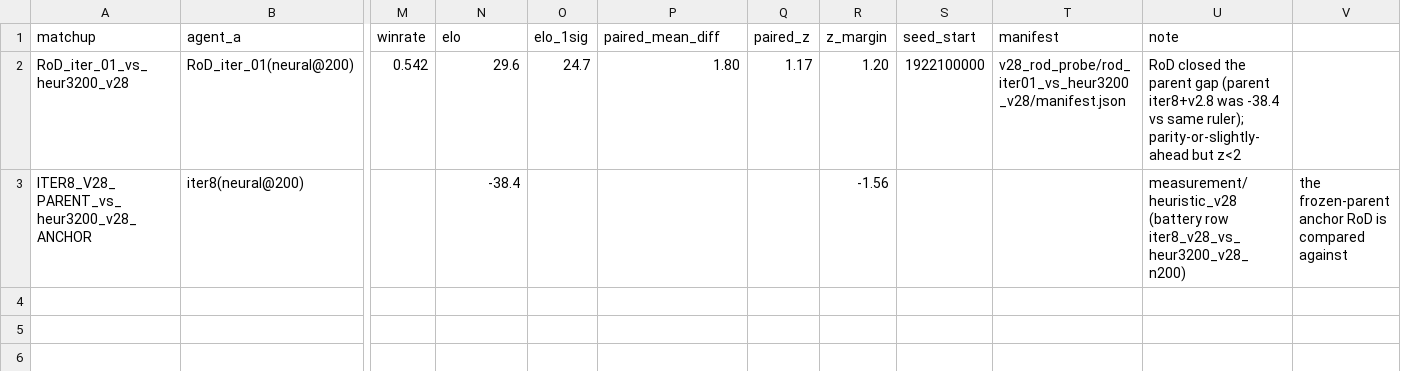
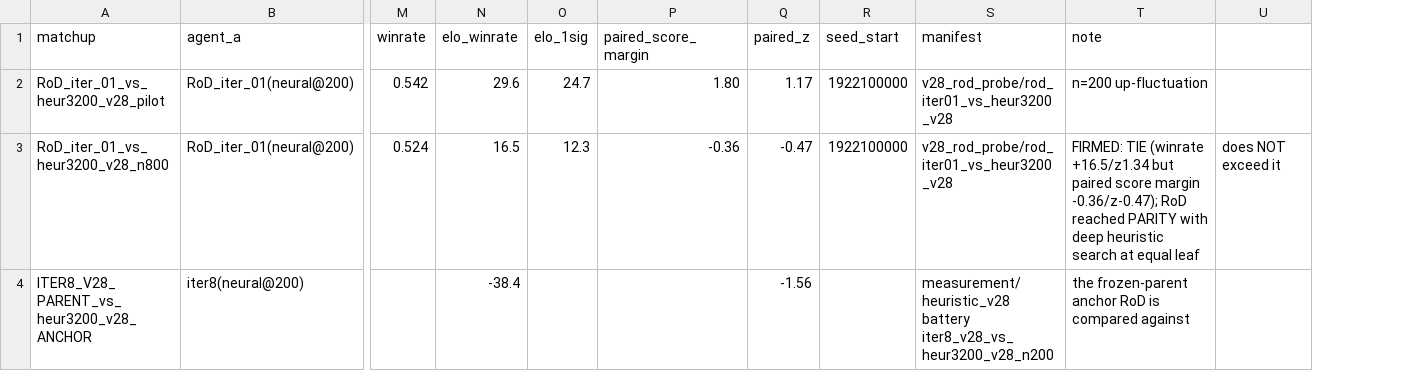
Before and after one commit to dentaljosh/carcassone, a CSV file: measurement/rod_v28_continuation/RULER_MATCHUPS.csv, drawn as a sheet; only a part is shown, gaps mark what is left out; removed rows and columns are numbered as before the commit, all else as after; rows hold the shown columns only; the diff names each change by its address in the sheet, - before the commit and + after, or states it on an @@ line.

```diff
--- a/measurement/rod_v28_continuation/RULER_MATCHUPS.csv
+++ b/measurement/rod_v28_continuation/RULER_MATCHUPS.csv
-column R (z_margin), rows 2-3: 1.20 | -1.56
-column V, row 3: the frozen-parent anchor RoD is compared against
+column U, empty
-N1: elo
+N1: elo_winrate
-P1: paired_mean_diff
+P1: paired_score_margin
-A2 (matchup): RoD_iter_01_vs_heur3200_v28
+A2 (matchup): RoD_iter_01_vs_heur3200_v28_pilot
-S2 (manifest): v28_rod_probe/rod_iter01_vs_heur3200_v28/manifest.json
+S2 (manifest): v28_rod_probe/rod_iter01_vs_heur3200_v28
-T2 (note): RoD closed the parent gap (parent iter8+v2.8 was -38.4 vs same ruler); parity-or-slightly-ahead but z<2
+T2 (note): n=200 up-fluctuation
+row 3: RoD_iter_01_vs_heur3200_v28_n800 | RoD_iter_01(neural@200) | 0.524 | 16.5 | 12.3 | -0.36 | -0.47 | 1922100000 | v28_rod_probe/rod_iter01_vs_heur3200_v28 | FIRMED: TIE (winrate +16.5/z1.34 but paired score margin -0.36/z-0.47); RoD reached PARITY with deep heuristic search at equal leaf | does NOT exceed it
-Q4 (paired_z): (empty)
+Q4 (paired_z): -1.56
-S4 (manifest): (empty)
+S4 (manifest): measurement/heuristic_v28 battery iter8_v28_vs_heur3200_v28_n200
-T4 (note): measurement/heuristic_v28 (battery row iter8_v28_vs_heur3200_v28_n200)
+T4 (note): the frozen-parent anchor RoD is compared against
```
Also changed, not shown: 2 other files.
